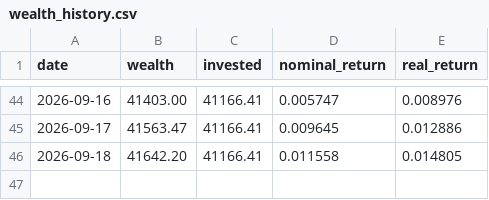
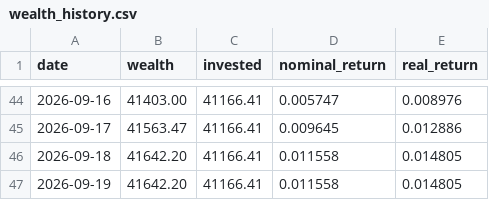
Before and after one commit to dinheiroempauta/monitor-carteira-limites, a CSV file: config/wealth_history.csv, drawn as a sheet; only a part is shown, gaps mark what is left out; the diff names each change by its address in the sheet, - before the commit and + after, or states it on an @@ line.

```diff
--- a/config/wealth_history.csv
+++ b/config/wealth_history.csv
+row 47: 2026-09-19 | 41642.20 | 41166.41 | 0.011558 | 0.014805
```
Also changed, not shown: 1 other file.
